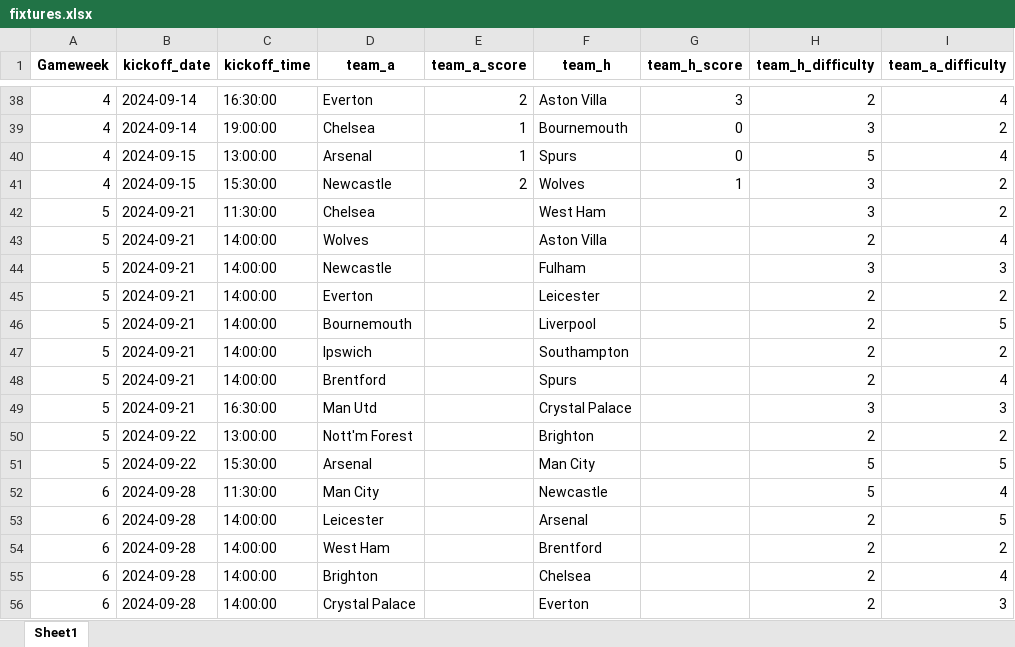
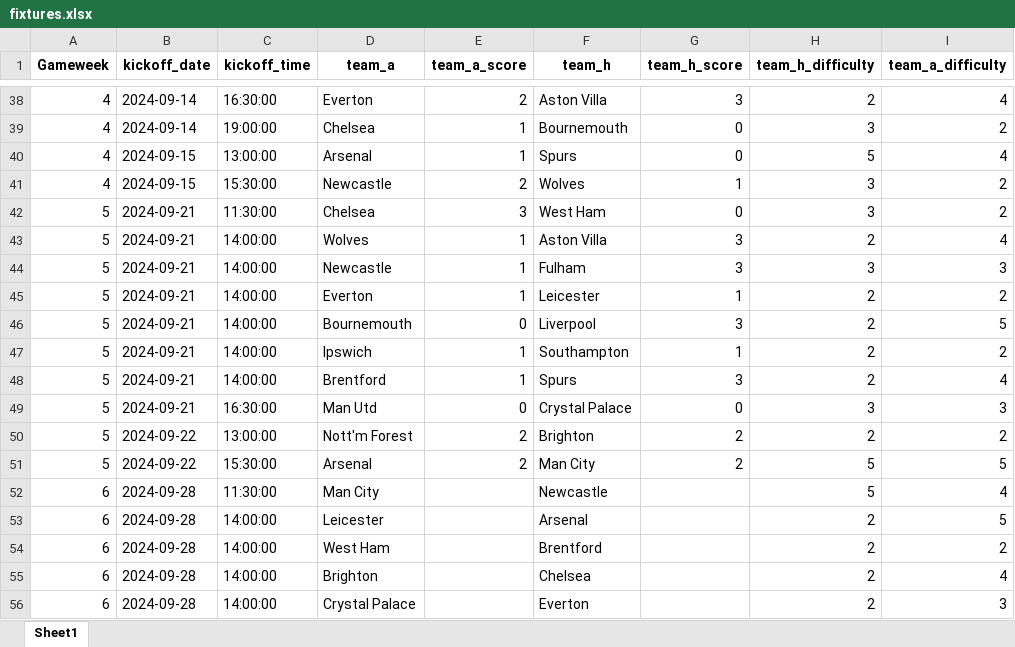
Before and after one commit to rio-v/FPL_24_25, an Excel workbook: data/fixtures.xlsx, sheet Sheet1, drawn as a sheet; only a part is shown, gaps mark what is left out; values as stored, in another font and other column widths than the file's, no borders; the diff names each change by its address in the sheet, - before the commit and + after, or states it on an @@ line.

Commit message:
download gw5 data

```diff
--- a/data/fixtures.xlsx (sheet Sheet1)
+++ b/data/fixtures.xlsx (sheet Sheet1)
-E42 (team_a_score): (empty)
+E42 (team_a_score): 3
-G42 (team_h_score): (empty)
+G42 (team_h_score): 0
-E43:E45 (team_a_score): (empty)
+E43:E45 (team_a_score): 1
-G43:G44 (team_h_score): (empty)
+G43:G44 (team_h_score): 3
-G45 (team_h_score): (empty)
+G45 (team_h_score): 1
-E46 (team_a_score): (empty)
+E46 (team_a_score): 0
-G46 (team_h_score): (empty)
+G46 (team_h_score): 3
-E47:E48 (team_a_score): (empty)
+E47:E48 (team_a_score): 1
-G47 (team_h_score): (empty)
+G47 (team_h_score): 1
-G48 (team_h_score): (empty)
+G48 (team_h_score): 3
-E49 (team_a_score): (empty)
+E49 (team_a_score): 0
-G49 (team_h_score): (empty)
+G49 (team_h_score): 0
-E50:E51 (team_a_score): (empty)
+E50:E51 (team_a_score): 2
-G50:G51 (team_h_score): (empty)
+G50:G51 (team_h_score): 2
```
Also changed, not shown: 4 other files.
